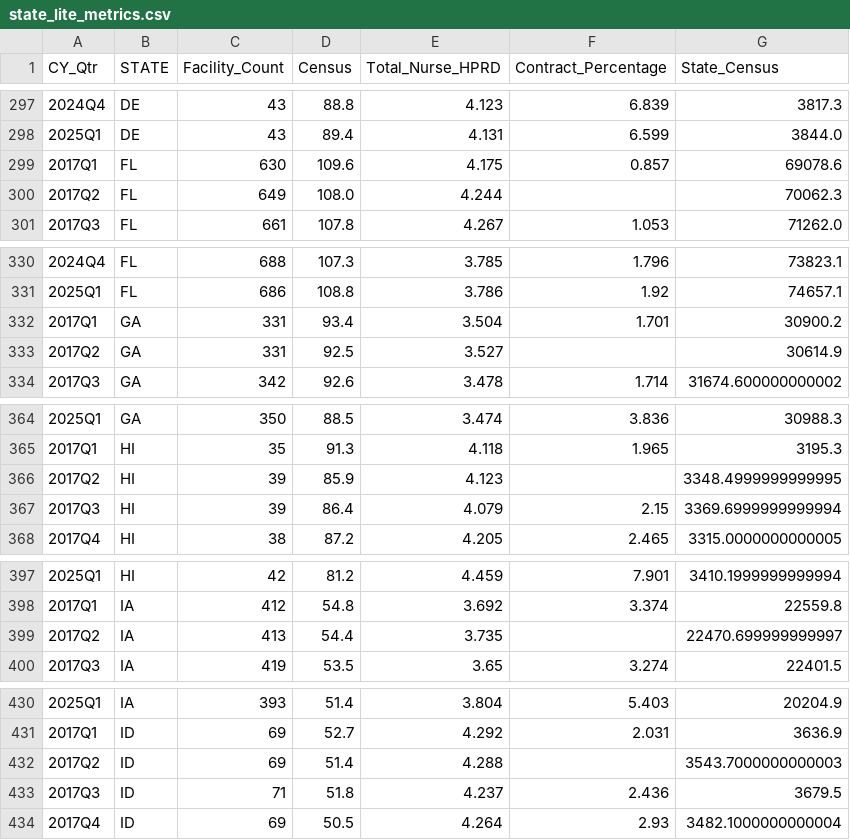
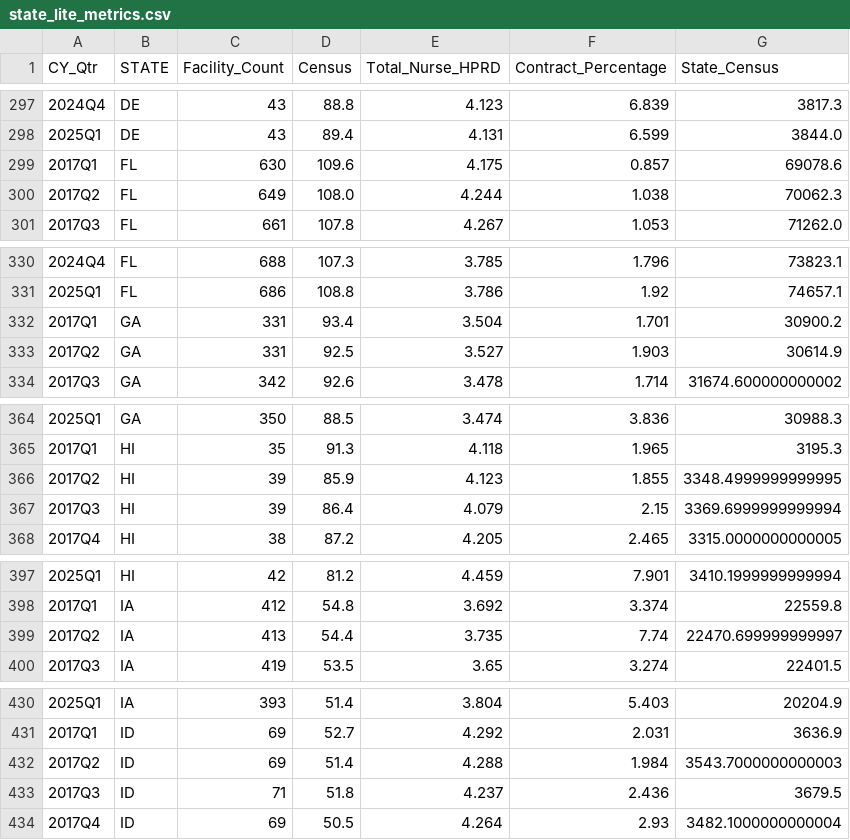
Before and after one commit to EricGoldwein/pbjbeta, a CSV file: state_lite_metrics.csv, drawn as a sheet; only a part is shown, gaps mark what is left out; the diff covers the shown part only.

Commit message:
Fix Q2 2017 contract staffing data quality issue - Updated lite metrics to use actual contract hours instead of derived percentages - Q2 2017 now shows correct 4.17% national contract percentage instead of 0.0% - Fixed missing Hrs_MedAide_ctr column handling in Q2 2017 data

```diff
--- a/state_lite_metrics.csv
+++ b/state_lite_metrics.csv
@@ -299,3 +299,3 @@ CY_Qtr,STATE,Facility_Count,Census,Total_Nurse_HPRD,Contract_Percentage,State_Ce
 2017Q1,FL,630,109.6,4.175,0.857,69078.6
-2017Q2,FL,649,108.0,4.244,,70062.3
+2017Q2,FL,649,108.0,4.244,1.038,70062.3
 2017Q3,FL,661,107.8,4.267,1.053,71262.0
@@ -332,3 +332,3 @@ CY_Qtr,STATE,Facility_Count,Census,Total_Nurse_HPRD,Contract_Percentage,State_Ce
 2017Q1,GA,331,93.4,3.504,1.701,30900.2
-2017Q2,GA,331,92.5,3.527,,30614.9
+2017Q2,GA,331,92.5,3.527,1.903,30614.9
 2017Q3,GA,342,92.6,3.478,1.714,31674.600000000002
@@ -365,3 +365,3 @@ CY_Qtr,STATE,Facility_Count,Census,Total_Nurse_HPRD,Contract_Percentage,State_Ce
 2017Q1,HI,35,91.3,4.118,1.965,3195.3
-2017Q2,HI,39,85.9,4.123,,3348.4999999999995
+2017Q2,HI,39,85.9,4.123,1.855,3348.4999999999995
 2017Q3,HI,39,86.4,4.079,2.15,3369.6999999999994
@@ -398,3 +398,3 @@ CY_Qtr,STATE,Facility_Count,Census,Total_Nurse_HPRD,Contract_Percentage,State_Ce
 2017Q1,IA,412,54.8,3.692,3.374,22559.8
-2017Q2,IA,413,54.4,3.735,,22470.699999999997
+2017Q2,IA,413,54.4,3.735,7.74,22470.699999999997
 2017Q3,IA,419,53.5,3.65,3.274,22401.5
@@ -431,3 +431,3 @@ CY_Qtr,STATE,Facility_Count,Census,Total_Nurse_HPRD,Contract_Percentage,State_Ce
 2017Q1,ID,69,52.7,4.292,2.031,3636.9
-2017Q2,ID,69,51.4,4.288,,3543.7000000000003
+2017Q2,ID,69,51.4,4.288,1.984,3543.7000000000003
 2017Q3,ID,71,51.8,4.237,2.436,3679.5
```
Also changed, not shown: 49 edited cells elsewhere in this file, national_lite_metrics.csv, 1 other file.
